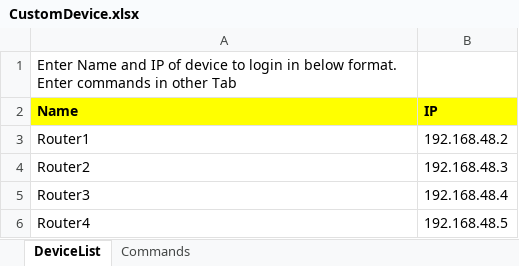
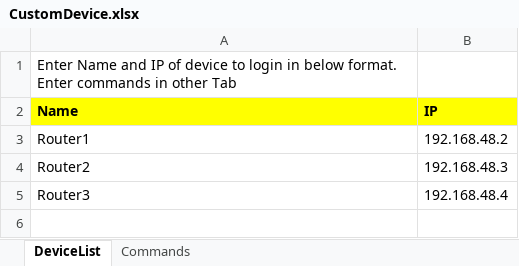
Before and after one commit to pokhriyalsid/BotX, an Excel workbook: Jsonfiles/CustomDevice.xlsx, sheet DeviceList, drawn as a sheet; values as stored, in another font and other column widths than the file's, no borders; the diff names each change by its address in the sheet, - before the commit and + after, or states it on an @@ line.

Commit message:
Ignore

```diff
--- a/Jsonfiles/CustomDevice.xlsx (sheet DeviceList)
+++ b/Jsonfiles/CustomDevice.xlsx (sheet DeviceList)
-row 6: Router4 | 192.168.48.5
```
